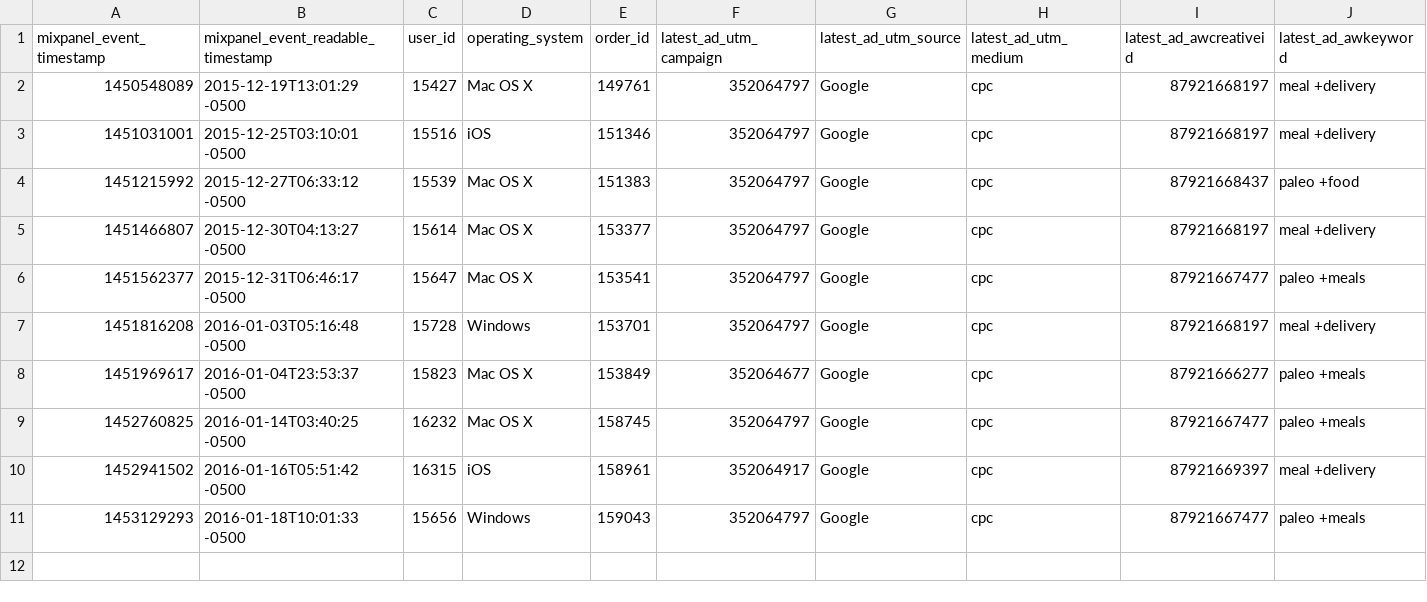
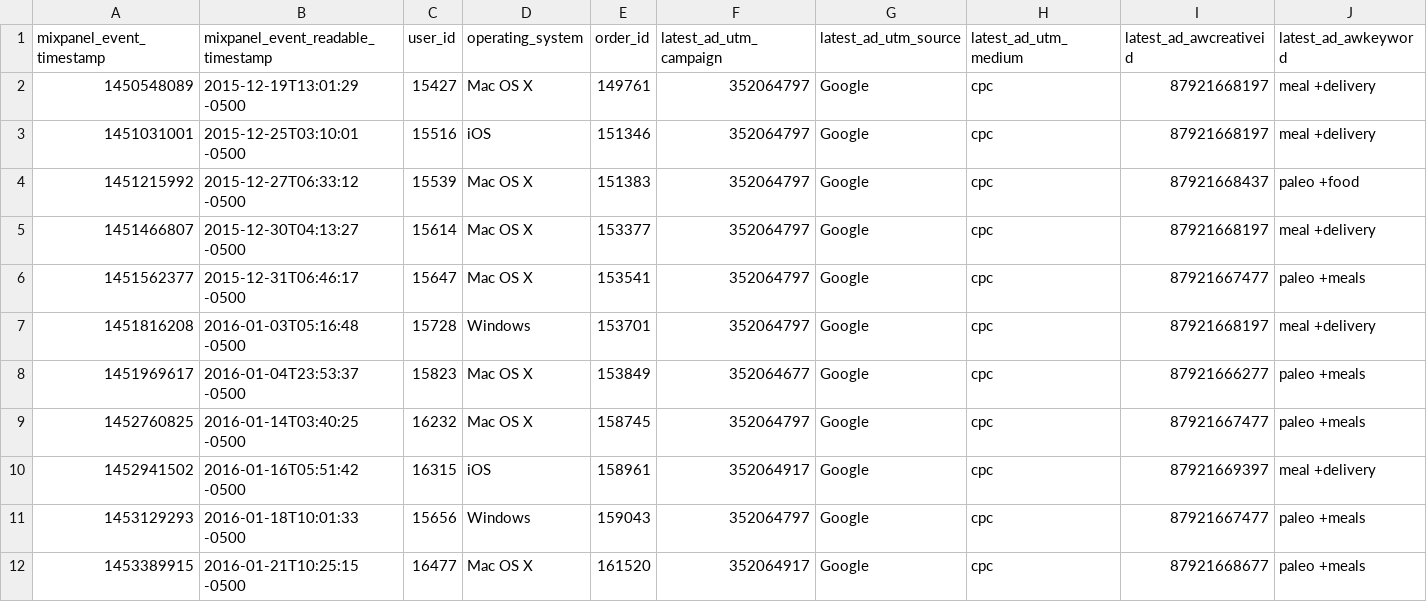
Before and after one commit to csalvato/r-adwords-analysis, a CSV file: completed_orders.csv, drawn as a sheet; only a part is shown; rows hold the shown columns only; the diff names each change by its address in the sheet, - before the commit and + after, or states it on an @@ line.

Commit message:
update data

```diff
--- a/completed_orders.csv
+++ b/completed_orders.csv
+row 12: 1453389915 | 2016-01-21T10:25:15 -0500 | 16477 | Mac OS X | 161520 | 352064917 | Google | cpc | 87921668677 | paleo +meals
```
